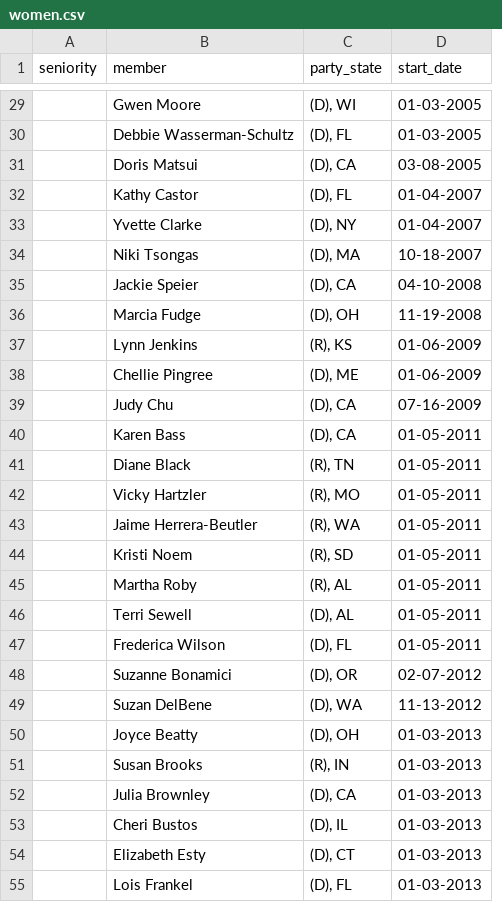
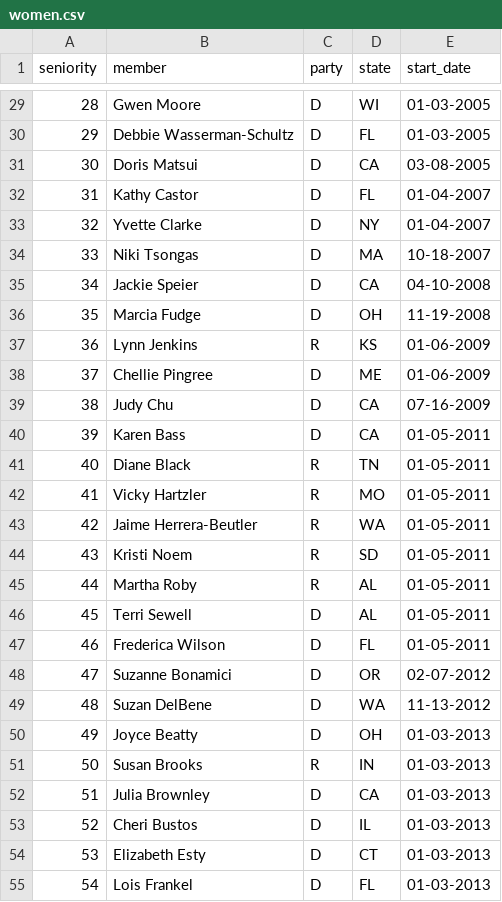
Before and after one commit to laurenrachelshear/SMPA3193, a CSV file: first-web-scraper-master/scrapers/congress/women.csv, drawn as a sheet; only a part is shown, gaps mark what is left out; removed rows and columns are numbered as before the commit, all else as after; the diff covers the shown part only; the diff names each change by its address in the sheet, - before the commit and + after, or states it on an @@ line.

```diff
--- a/first-web-scraper-master/scrapers/congress/women.csv
+++ b/first-web-scraper-master/scrapers/congress/women.csv
-column C (party_state), rows 29-55: (D), WI | (D), FL | (D), CA | (D), FL | (D), NY | (D), MA | (D), CA | (D), OH | (R), KS | (D), ME | (D), CA | (D), CA | (R), TN | (R), MO | (R), WA | (R), SD | (R), AL | (D), AL | (D), FL | (D), OR | (D), WA | (D), OH | (R), IN | (D), CA | (D), IL | (D), CT | (D), FL
+column C (party), rows 29-55: D | D | D | D | D | D | D | D | R | D | D | D | R | R | R | R | R | D | D | D | D | D | R | D | D | D | D
+column D (state), rows 29-55: WI | FL | CA | FL | NY | MA | CA | OH | KS | ME | CA | CA | TN | MO | WA | SD | AL | AL | FL | OR | WA | OH | IN | CA | IL | CT | FL
-A29 (seniority): (empty)
+A29 (seniority): 28
-A30 (seniority): (empty)
+A30 (seniority): 29
-A31 (seniority): (empty)
+A31 (seniority): 30
-A32 (seniority): (empty)
+A32 (seniority): 31
-A33 (seniority): (empty)
+A33 (seniority): 32
-A34 (seniority): (empty)
+A34 (seniority): 33
-A35 (seniority): (empty)
+A35 (seniority): 34
-A36 (seniority): (empty)
+A36 (seniority): 35
-A37 (seniority): (empty)
+A37 (seniority): 36
-A38 (seniority): (empty)
+A38 (seniority): 37
-A39 (seniority): (empty)
+A39 (seniority): 38
-A40 (seniority): (empty)
+A40 (seniority): 39
-A41 (seniority): (empty)
+A41 (seniority): 40
-A42 (seniority): (empty)
+A42 (seniority): 41
-A43 (seniority): (empty)
+A43 (seniority): 42
-A44 (seniority): (empty)
+A44 (seniority): 43
-A45 (seniority): (empty)
+A45 (seniority): 44
-A46 (seniority): (empty)
+A46 (seniority): 45
-A47 (seniority): (empty)
+A47 (seniority): 46
-A48 (seniority): (empty)
+A48 (seniority): 47
-A49 (seniority): (empty)
+A49 (seniority): 48
-A50 (seniority): (empty)
+A50 (seniority): 49
-A51 (seniority): (empty)
+A51 (seniority): 50
-A52 (seniority): (empty)
+A52 (seniority): 51
-A53 (seniority): (empty)
+A53 (seniority): 52
-A54 (seniority): (empty)
+A54 (seniority): 53
-A55 (seniority): (empty)
+A55 (seniority): 54
```
Also changed, not shown: 61 edited cells elsewhere in this file, 11 other files.
